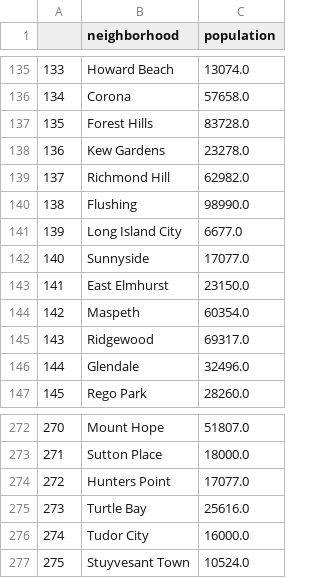
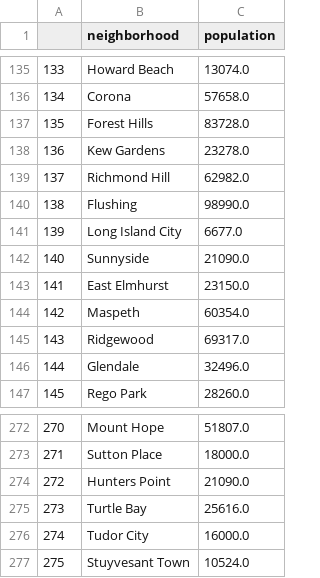
Before and after one commit to ktamkee/NYC_midterm_project, a CSV file: data/data/nyc_populations.csv, drawn as a sheet; only a part is shown, gaps mark what is left out.

```diff
--- a/data/data/nyc_populations.csv
+++ b/data/data/nyc_populations.csv
@@ -141,3 +141,3 @@
 139,Long Island City,6677.0
-140,Sunnyside,17077.0
+140,Sunnyside,21090.0
 141,East Elmhurst,23150.0
@@ -273,3 +273,3 @@
 271,Sutton Place,18000.0
-272,Hunters Point,17077.0
+272,Hunters Point,21090.0
 273,Turtle Bay,25616.0
```
Also changed, not shown: 8 other files.
